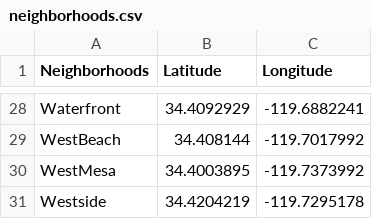
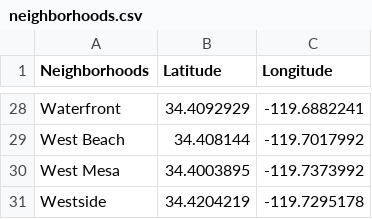
Before and after one commit to aymiee/SantaBarbara, a CSV file: neighborhoods.csv, drawn as a sheet; only a part is shown, gaps mark what is left out; the diff covers the shown part only; the diff names each change by its address in the sheet, - before the commit and + after, or states it on an @@ line.

Commit message:
Update neighborhoods.csv

```diff
--- a/neighborhoods.csv
+++ b/neighborhoods.csv
-A29 (Neighborhoods): WestBeach
+A29 (Neighborhoods): West Beach
-A30 (Neighborhoods): WestMesa
+A30 (Neighborhoods): West Mesa
```
Also changed, not shown: 15 edited cells elsewhere in this file.
